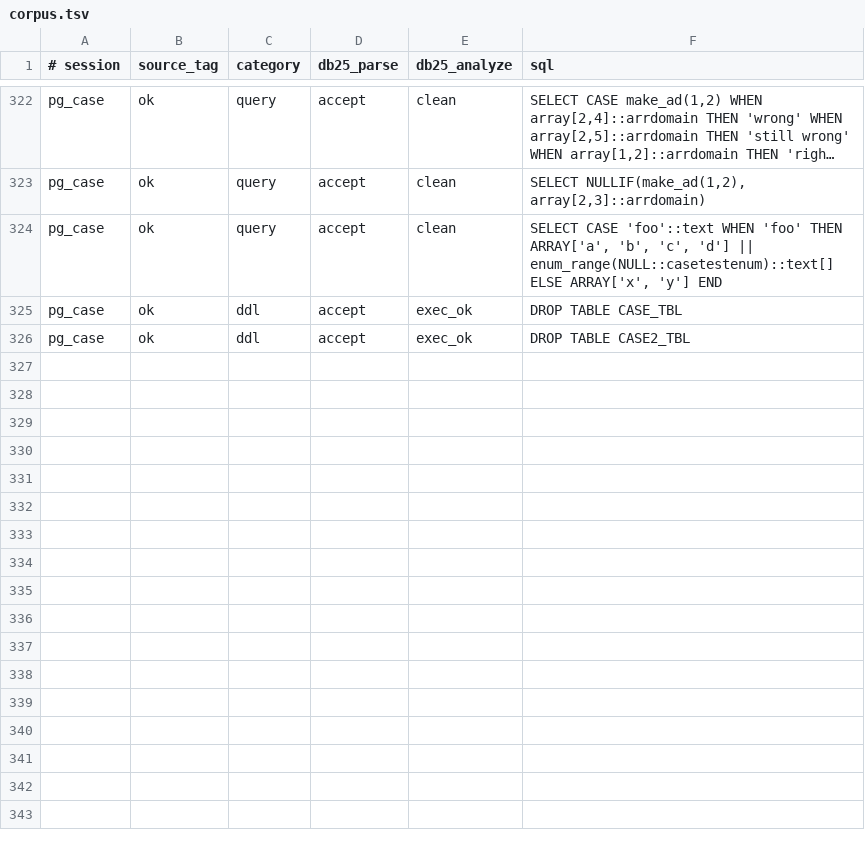
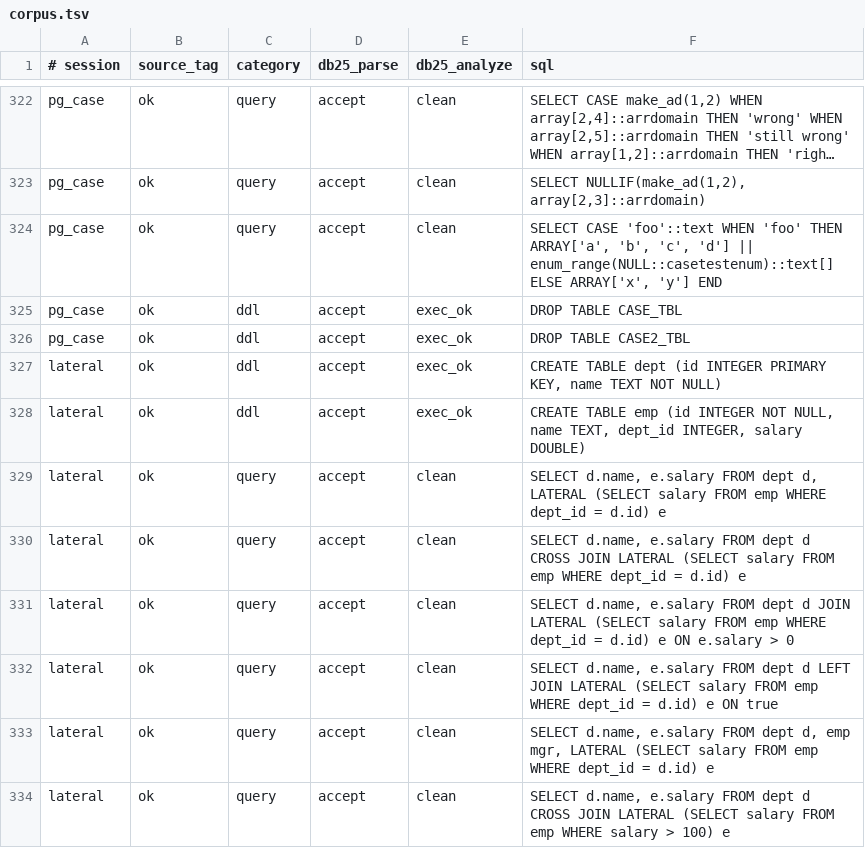
Before and after one commit to space-rf-org/DB25, a TSV file: corpus/corpus.tsv, drawn as a sheet; only a part is shown, gaps mark what is left out; long unchanged cells end in …; the diff names each change by its address in the sheet, - before the commit and + after, or states it on an @@ line.

Commit message:
Corpus/fixtures: cover LATERAL end to end; record it closed in the gap register (#87)
LATERAL landed across the stack but was invisible to the cross-stage harnesses
and unrecorded in the gap register. Close both.

Staged fixtures (the deep, per-artifact coverage):
  - 33_lateral: CROSS JOIN LATERAL, a correlated derived table lowering to a
    JoinType::Lateral join whose RHS carries a depth-1 OuterRef into the left;
  - 34_left_join_lateral: LEFT JOIN LATERAL, lowering to JoinType::LeftLateral
    (RHS correlated AND null-extended).
Both pass all four staged modes (verify / gate / roundtrip / inject): the
leftlateral s-expr round-trips and each golden is caught by a plan mutation.

Corpus (the breadth harness): a new DB25-authored `lateral` session
(corpus/pg/lateral.sql, committed - it is ours, not harvested) exercising every
accepted shape - comma / CROSS / [INNER] / LEFT JOIN LATERAL, an earlier-sibling
correlation, and an uncorrelated body - registered in generate.py's SOURCES so a
re-harvest includes it, with SOURCES.md / COVERAGE.md updated (8 rows: 2 ddl +
6 query, all accept/clean). generate.py's drive block is now under a __main__
guard so the module can be imported to reuse its extractor (which produced these
rows, guaranteeing they match a future re-harvest).

Showcase: two LATERAL queries (CROSS and LEFT JOIN LATERAL) over the dept/emp
schema; REPORT.md / REPORT.html regenerated - the AST shows the LateralJoin node
and the plan shows the (LATERAL) / (LEFT LATERAL) join.

Gap register: G11 (LATERAL joins) recorded CLOSED with its pins and fixtures.

Full umbrella suite green (13/13): reference-evaluator harness + falsifiability
gate, staged s-expr harness (runner / gate / roundtrip / inject), corpus replay
(333 statements, 0 mismatches) and the corpus_report renderers.

```diff
--- a/corpus/corpus.tsv
+++ b/corpus/corpus.tsv
+row 327: lateral | ok | ddl | accept | exec_ok | CREATE TABLE dept (id INTEGER PRIMARY KEY, name TEXT NOT NULL)
+row 328: lateral | ok | ddl | accept | exec_ok | CREATE TABLE emp (id INTEGER NOT NULL, name TEXT, dept_id INTEGER, salary DOUBLE)
+row 329: lateral | ok | query | accept | clean | SELECT d.name, e.salary FROM dept d, LATERAL (SELECT salary FROM emp WHERE dept_id = d.id) e
+row 330: lateral | ok | query | accept | clean | SELECT d.name, e.salary FROM dept d CROSS JOIN LATERAL (SELECT salary FROM emp WHERE dept_id = d.id) e
+row 331: lateral | ok | query | accept | clean | SELECT d.name, e.salary FROM dept d JOIN LATERAL (SELECT salary FROM emp WHERE dept_id = d.id) e ON e.salary > 0
+row 332: lateral | ok | query | accept | clean | SELECT d.name, e.salary FROM dept d LEFT JOIN LATERAL (SELECT salary FROM emp WHERE dept_id = d.id) e ON true
+row 333: lateral | ok | query | accept | clean | SELECT d.name, e.salary FROM dept d, emp mgr, LATERAL (SELECT salary FROM emp WHERE dept_id = d.id) e
+row 334: lateral | ok | query | accept | clean | SELECT d.name, e.salary FROM dept d CROSS JOIN LATERAL (SELECT salary FROM emp WHERE salary > 100) e
```
Also changed, not shown: 11 other files.
